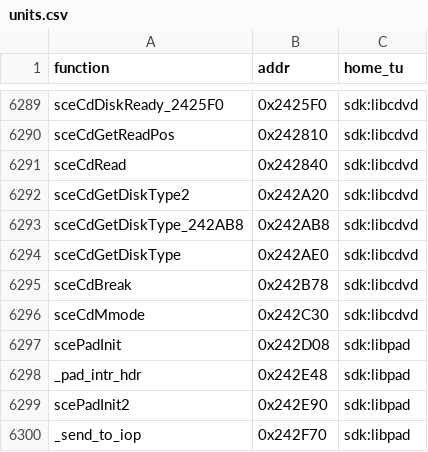
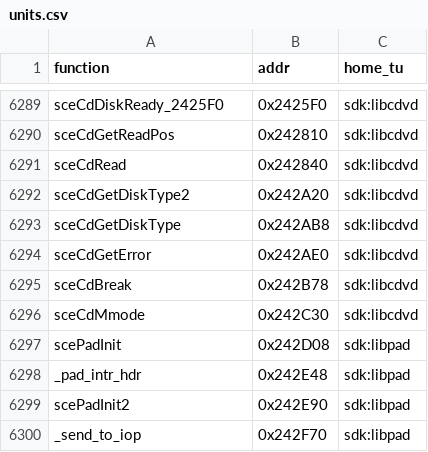
Before and after one commit to brc7/sly2-decomp, a CSV file: tools/layout/units.csv, drawn as a sheet; only a part is shown, gaps mark what is left out.

```diff
--- a/tools/layout/units.csv
+++ b/tools/layout/units.csv
@@ -6292,4 +6292,4 @@ sceCdRead,0x242840,sdk:libcdvd
 sceCdGetDiskType2,0x242A20,sdk:libcdvd
-sceCdGetDiskType_242AB8,0x242AB8,sdk:libcdvd
-sceCdGetDiskType,0x242AE0,sdk:libcdvd
+sceCdGetDiskType,0x242AB8,sdk:libcdvd
+sceCdGetError,0x242AE0,sdk:libcdvd
 sceCdBreak,0x242B78,sdk:libcdvd
```
Also changed, not shown: config/matched.csv, 9 other files.
